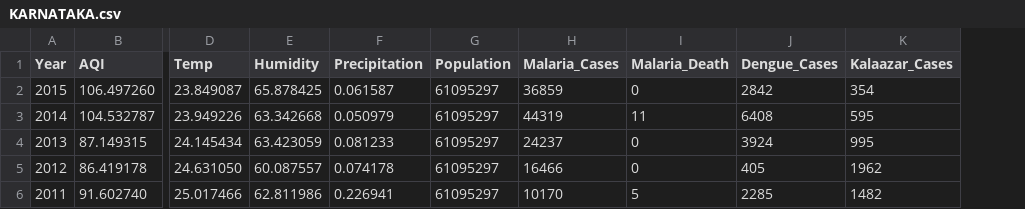
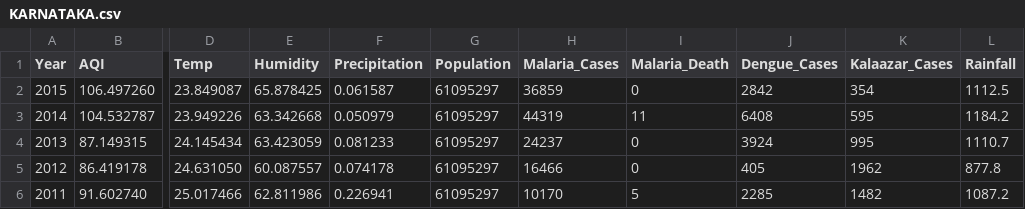
Before and after one commit to harisaisundhar/climate-malaria-canal, a CSV file: ML_model/KARNATAKA.csv, drawn as a sheet; only a part is shown, gaps mark what is left out; the diff names each change by its address in the sheet, - before the commit and + after, or states it on an @@ line.

Commit message:
Rainfall addded

```diff
--- a/ML_model/KARNATAKA.csv
+++ b/ML_model/KARNATAKA.csv
+column L (Rainfall), rows 2-6: 1112.5 | 1184.2 | 1110.7 | 877.8 | 1087.2
```
Also changed, not shown: ML_model/ANDHRA_PD.csv, ML_model/DELHI.csv, 3 other files.
